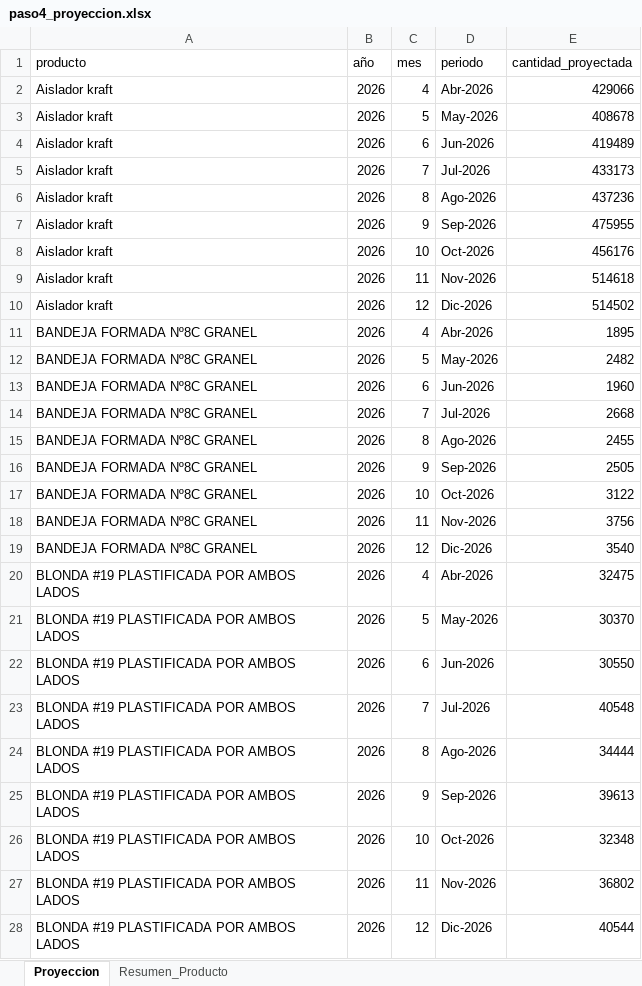
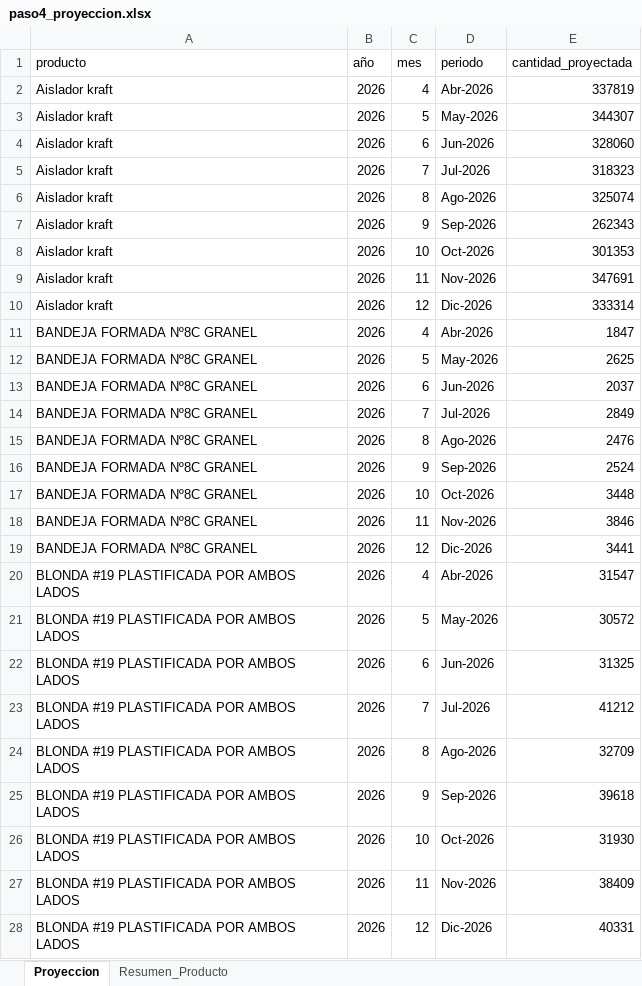
Before and after one commit to lambda-kevin/Seedpack_planer_desktop, an Excel workbook: app/datos_pipeline/paso4_proyeccion.xlsx, sheet Proyeccion, drawn as a sheet; only a part is shown; values as stored, in another font and other column widths than the file's, no borders; the diff covers the shown part only; the diff names each change by its address in the sheet, - before the commit and + after, or states it on an @@ line.

```diff
--- a/app/datos_pipeline/paso4_proyeccion.xlsx (sheet Proyeccion)
+++ b/app/datos_pipeline/paso4_proyeccion.xlsx (sheet Proyeccion)
-E2 (cantidad_proyectada): 429066
+E2 (cantidad_proyectada): 337819
-E3 (cantidad_proyectada): 408678
+E3 (cantidad_proyectada): 344307
-E4 (cantidad_proyectada): 419489
+E4 (cantidad_proyectada): 328060
-E5 (cantidad_proyectada): 433173
+E5 (cantidad_proyectada): 318323
-E6 (cantidad_proyectada): 437236
+E6 (cantidad_proyectada): 325074
-E7 (cantidad_proyectada): 475955
+E7 (cantidad_proyectada): 262343
-E8 (cantidad_proyectada): 456176
+E8 (cantidad_proyectada): 301353
-E9 (cantidad_proyectada): 514618
+E9 (cantidad_proyectada): 347691
-E10 (cantidad_proyectada): 514502
+E10 (cantidad_proyectada): 333314
-E11 (cantidad_proyectada): 1895
+E11 (cantidad_proyectada): 1847
-E12 (cantidad_proyectada): 2482
+E12 (cantidad_proyectada): 2625
-E13 (cantidad_proyectada): 1960
+E13 (cantidad_proyectada): 2037
-E14 (cantidad_proyectada): 2668
+E14 (cantidad_proyectada): 2849
-E15 (cantidad_proyectada): 2455
+E15 (cantidad_proyectada): 2476
-E16 (cantidad_proyectada): 2505
+E16 (cantidad_proyectada): 2524
-E17 (cantidad_proyectada): 3122
+E17 (cantidad_proyectada): 3448
-E18 (cantidad_proyectada): 3756
+E18 (cantidad_proyectada): 3846
-E19 (cantidad_proyectada): 3540
+E19 (cantidad_proyectada): 3441
-E20 (cantidad_proyectada): 32475
+E20 (cantidad_proyectada): 31547
-E21 (cantidad_proyectada): 30370
+E21 (cantidad_proyectada): 30572
-E22 (cantidad_proyectada): 30550
+E22 (cantidad_proyectada): 31325
-E23 (cantidad_proyectada): 40548
+E23 (cantidad_proyectada): 41212
-E24 (cantidad_proyectada): 34444
+E24 (cantidad_proyectada): 32709
-E25 (cantidad_proyectada): 39613
+E25 (cantidad_proyectada): 39618
-E26 (cantidad_proyectada): 32348
+E26 (cantidad_proyectada): 31930
-E27 (cantidad_proyectada): 36802
+E27 (cantidad_proyectada): 38409
-E28 (cantidad_proyectada): 40544
+E28 (cantidad_proyectada): 40331
```
Also changed, not shown: 1368 edited cells elsewhere in this sheet, sheet Resumen_Producto, app/datos_pipeline/paso1_limpieza.xlsx, app/datos_pipeline/paso2_clusterizacion.xlsx, 13 other files.
